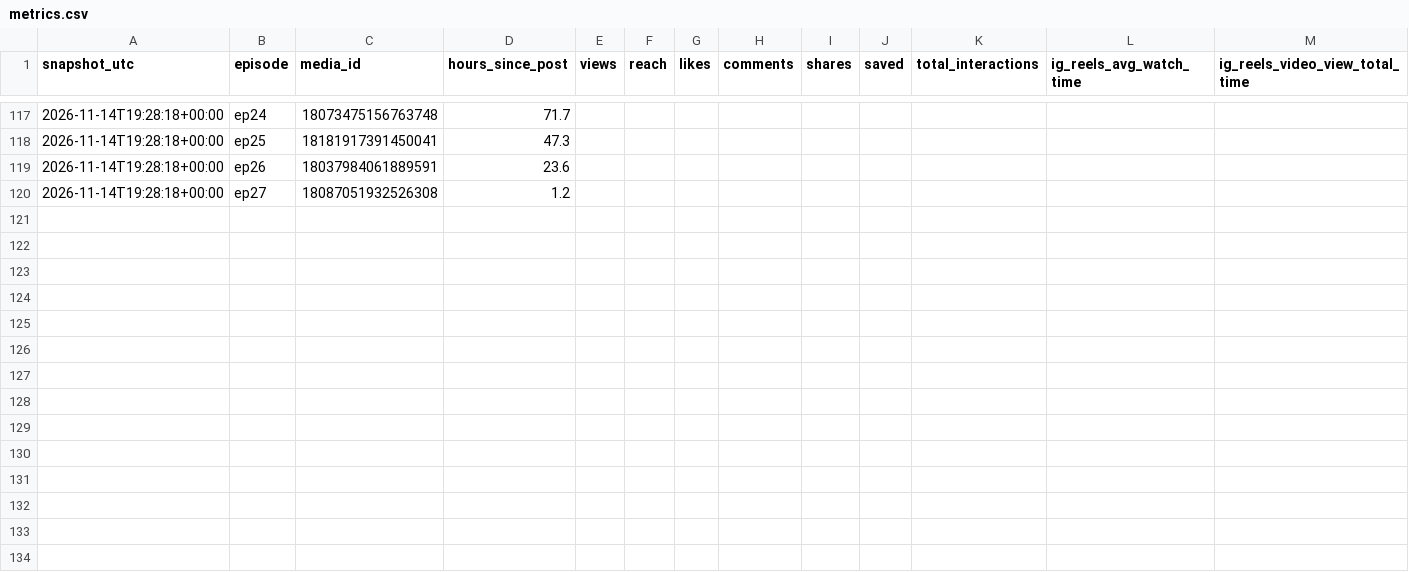
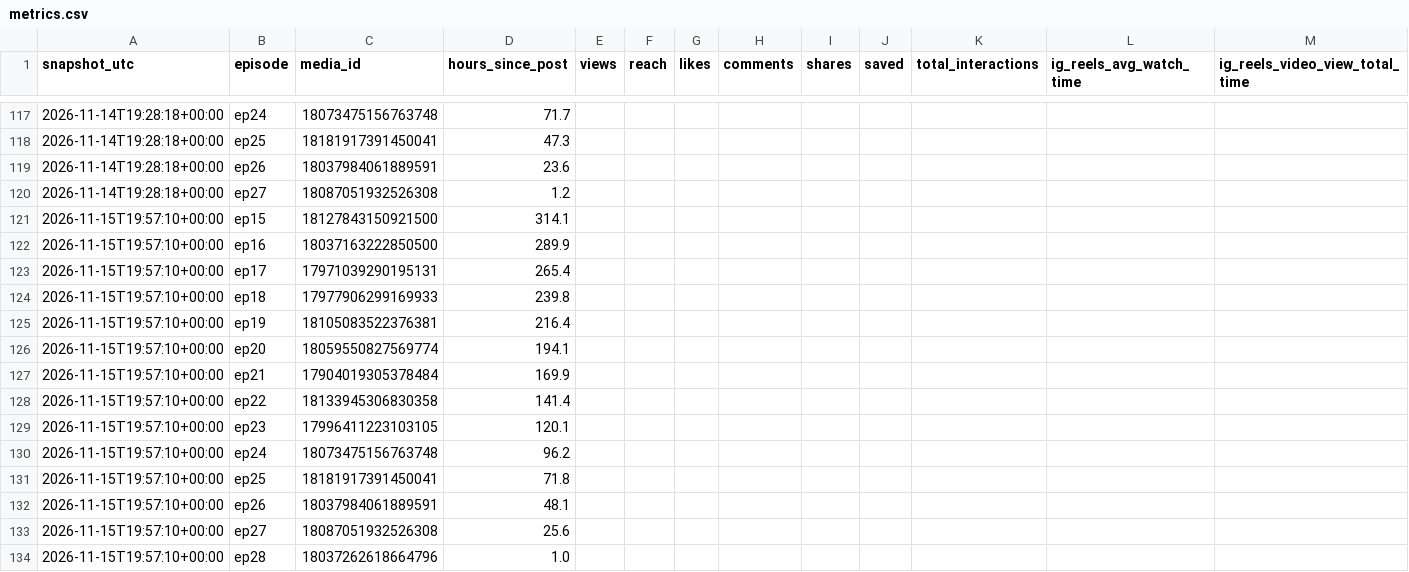
Before and after one commit to twixt7-sys/sandbox, a CSV file: posting/metrics.csv, drawn as a sheet; only a part is shown, gaps mark what is left out; rows hold the shown columns only; the diff names each change by its address in the sheet, - before the commit and + after, or states it on an @@ line.

```diff
--- a/posting/metrics.csv
+++ b/posting/metrics.csv
+row 121: 2026-11-15T19:57:10+00:00 | ep15 | 18127843150921500 | 314.1
+row 122: 2026-11-15T19:57:10+00:00 | ep16 | 18037163222850500 | 289.9
+row 123: 2026-11-15T19:57:10+00:00 | ep17 | 17971039290195131 | 265.4
+row 124: 2026-11-15T19:57:10+00:00 | ep18 | 17977906299169933 | 239.8
+row 125: 2026-11-15T19:57:10+00:00 | ep19 | 18105083522376381 | 216.4
+row 126: 2026-11-15T19:57:10+00:00 | ep20 | 18059550827569774 | 194.1
+row 127: 2026-11-15T19:57:10+00:00 | ep21 | 17904019305378484 | 169.9
+row 128: 2026-11-15T19:57:10+00:00 | ep22 | 18133945306830358 | 141.4
+row 129: 2026-11-15T19:57:10+00:00 | ep23 | 17996411223103105 | 120.1
+row 130: 2026-11-15T19:57:10+00:00 | ep24 | 18073475156763748 | 96.2
+row 131: 2026-11-15T19:57:10+00:00 | ep25 | 18181917391450041 | 71.8
+row 132: 2026-11-15T19:57:10+00:00 | ep26 | 18037984061889591 | 48.1
+row 133: 2026-11-15T19:57:10+00:00 | ep27 | 18087051932526308 | 25.6
+row 134: 2026-11-15T19:57:10+00:00 | ep28 | 18037262618664796 | 1.0
```
Also changed, not shown: posting/account.csv.
